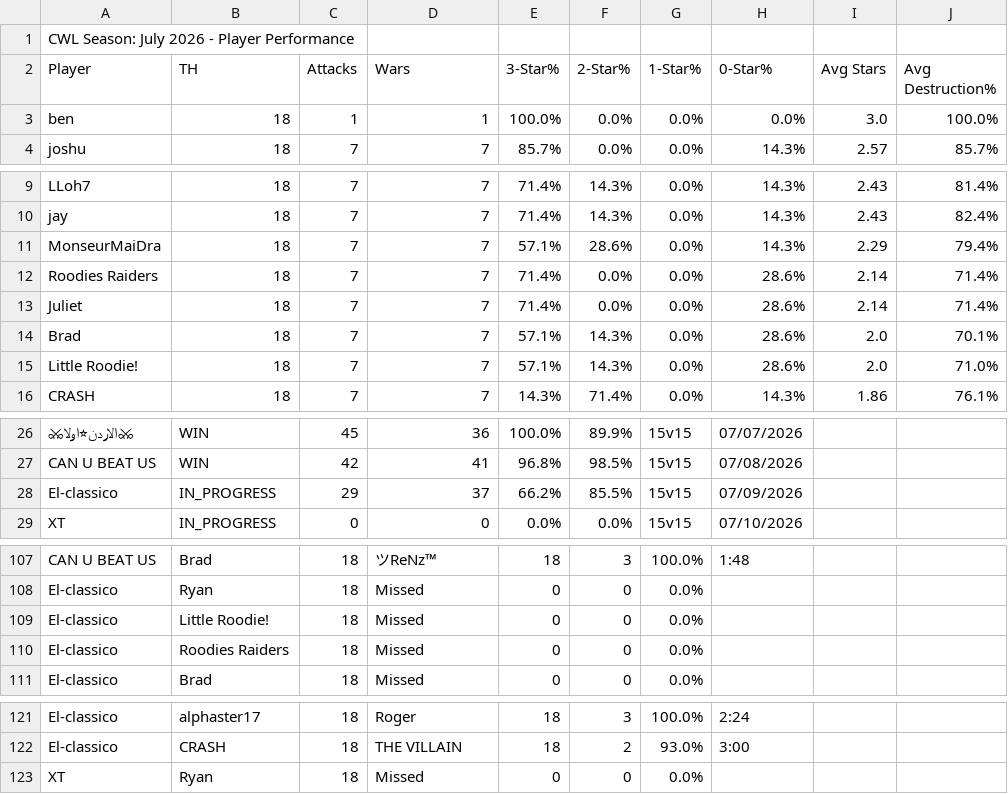
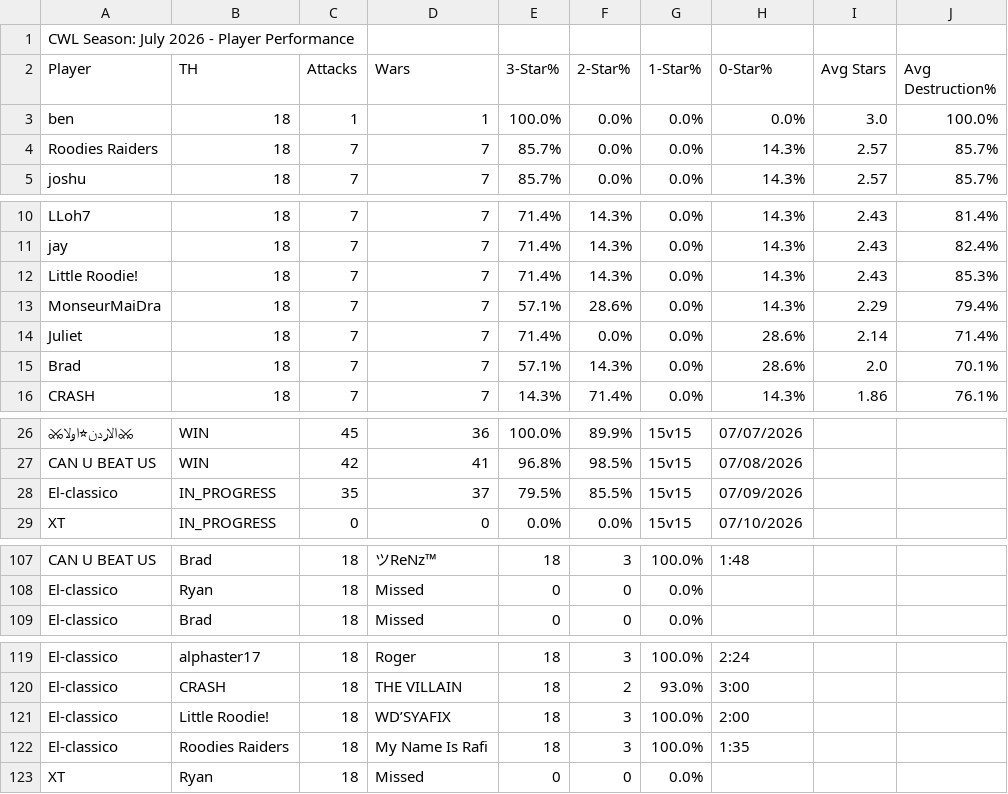
Before and after one commit to Silvester13-SOS/clash-war-analytics, a CSV file: docs/data/cwl-season/2026-7.csv, drawn as a sheet; only a part is shown, gaps mark what is left out; removed rows and columns are numbered as before the commit, all else as after; the diff names each change by its address in the sheet, - before the commit and + after, or states it on an @@ line.

```diff
--- a/docs/data/cwl-season/2026-7.csv
+++ b/docs/data/cwl-season/2026-7.csv
+row 4: Roodies Raiders | 18 | 7 | 7 | 85.7% | 0.0% | 0.0% | 14.3% | 2.57 | 85.7%
+row 12: Little Roodie! | 18 | 7 | 7 | 71.4% | 14.3% | 0.0% | 14.3% | 2.43 | 85.3%
-row 12: Roodies Raiders | 18 | 7 | 7 | 71.4% | 0.0% | 0.0% | 28.6% | 2.14 | 71.4%
-row 15: Little Roodie! | 18 | 7 | 7 | 57.1% | 14.3% | 0.0% | 28.6% | 2.0 | 71.0%
-C28 (Attacks): 29
+C28 (Attacks): 35
-E28 (3-Star%): 66.2%
+E28 (3-Star%): 79.5%
-row 109: El-classico | Little Roodie! | 18 | Missed | 0 | 0 | 0.0%
-row 110: El-classico | Roodies Raiders | 18 | Missed | 0 | 0 | 0.0%
+row 121: El-classico | Little Roodie! | 18 | WD’SYAFIX | 18 | 3 | 100.0% | 2:00
+row 122: El-classico | Roodies Raiders | 18 | My Name Is Rafi | 18 | 3 | 100.0% | 1:35
```
Also changed, not shown: 12 other files.
